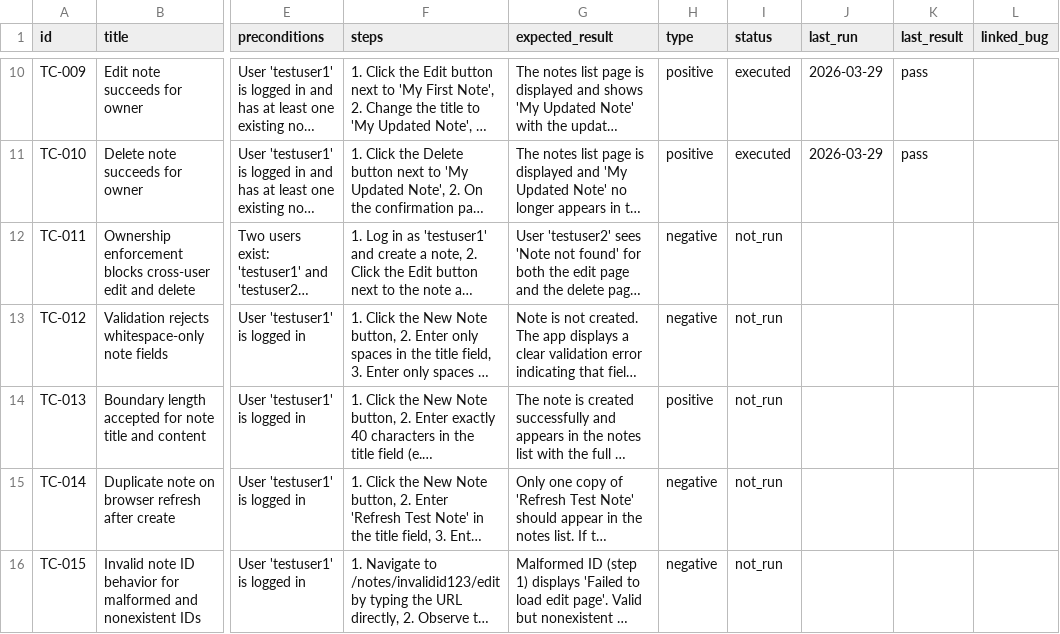
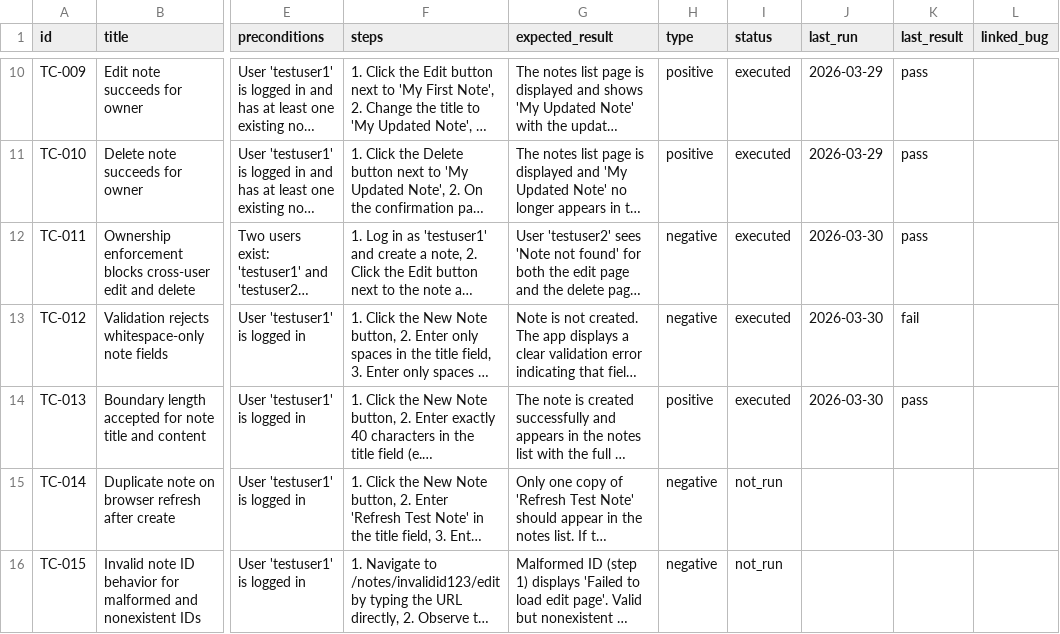
Before and after one commit to daniel-mailhiot/note-taking-app-qa, a CSV file: docs/test-cases.csv, drawn as a sheet; only a part is shown, gaps mark what is left out; long unchanged cells end in …; the diff names each change by its address in the sheet, - before the commit and + after, or states it on an @@ line.

Commit message:
Execute ownership and validation test cases TC-011 through TC-013

```diff
--- a/docs/test-cases.csv
+++ b/docs/test-cases.csv
-I12:I14 (status): not_run
+I12:I14 (status): executed
-J12:J14 (last_run): (empty)
+J12:J14 (last_run): 2026-03-30
-K12 (last_result): (empty)
+K12 (last_result): pass
-K13 (last_result): (empty)
+K13 (last_result): fail
-K14 (last_result): (empty)
+K14 (last_result): pass
```
Also changed, not shown: 5 other files.
